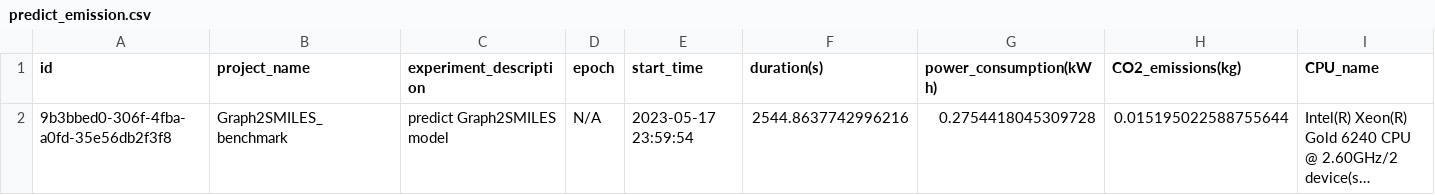
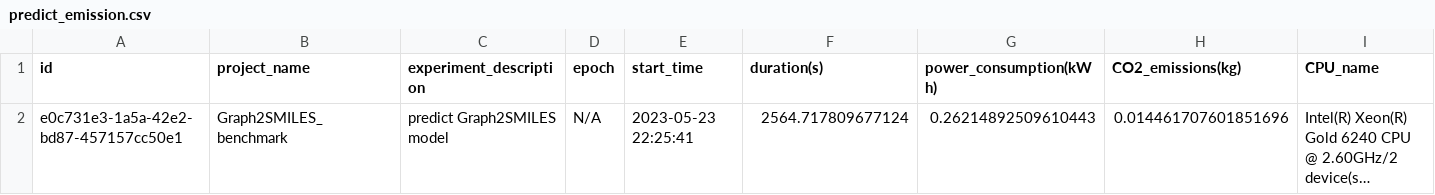
Before and after one commit to schwallergroup/choriso-models, a CSV file: Graph2SMILES/cjhif/results/predict_emission.csv, drawn as a sheet; only a part is shown; long unchanged cells end in …; the diff names each change by its address in the sheet, - before the commit and + after, or states it on an @@ line.

```diff
--- a/Graph2SMILES/cjhif/results/predict_emission.csv
+++ b/Graph2SMILES/cjhif/results/predict_emission.csv
-A2 (id): 9b3bbed0-306f-4fba-a0fd-35e56db2f3f8
+A2 (id): e0c731e3-1a5a-42e2-bd87-457157cc50e1
-E2 (start_time): 2023-05-17 23:59:54
+E2 (start_time): 2023-05-23 22:25:41
-F2 (duration(s)): 2544.8637742996216
+F2 (duration(s)): 2564.717809677124
-G2 (power_consumption(kWh)): 0.2754418045309728
+G2 (power_consumption(kWh)): 0.26214892509610443
-H2 (CO2_emissions(kg)): 0.015195022588755644
+H2 (CO2_emissions(kg)): 0.014461707601851696
```
Also changed, not shown: Graph2SMILES/cjhif/results/preprocess_emission.csv, Graph2SMILES/cjhif/results/train_emission.csv, 1 other file.
